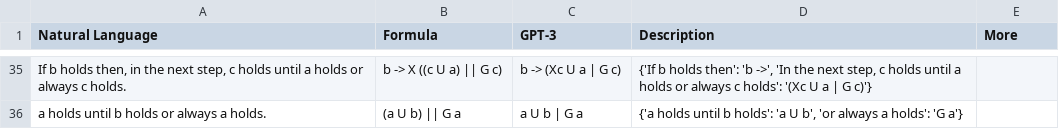
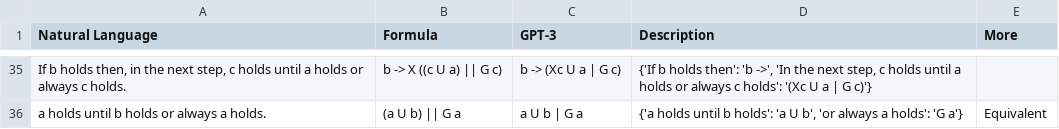
Before and after one commit to NSombekke/Logic-LLM, a CSV file: src/LTLresults.csv, drawn as a sheet; only a part is shown, gaps mark what is left out; the diff covers the shown part only.

```diff
--- a/src/LTLresults.csv
+++ b/src/LTLresults.csv
@@ -35,2 +35,2 @@ Natural Language,Formula,GPT-3,Description, More
 "If b holds then, in the next step, c holds until a holds or always c holds.","b -> X ((c U a) || G c)","b -> (Xc U a | G c)","{'If b holds then': 'b ->', 'In the next step, c holds until a holds or always c holds': '(Xc U a | G c)'}",
-"a holds until b holds or always a holds.","(a U b) || G a","a U b | G a","{'a holds until b holds': 'a U b', 'or always a holds': 'G a'}",
+"a holds until b holds or always a holds.","(a U b) || G a","a U b | G a","{'a holds until b holds': 'a U b', 'or always a holds': 'G a'}",Equivalent
```
Also changed, not shown: 13 edited cells elsewhere in this file.
